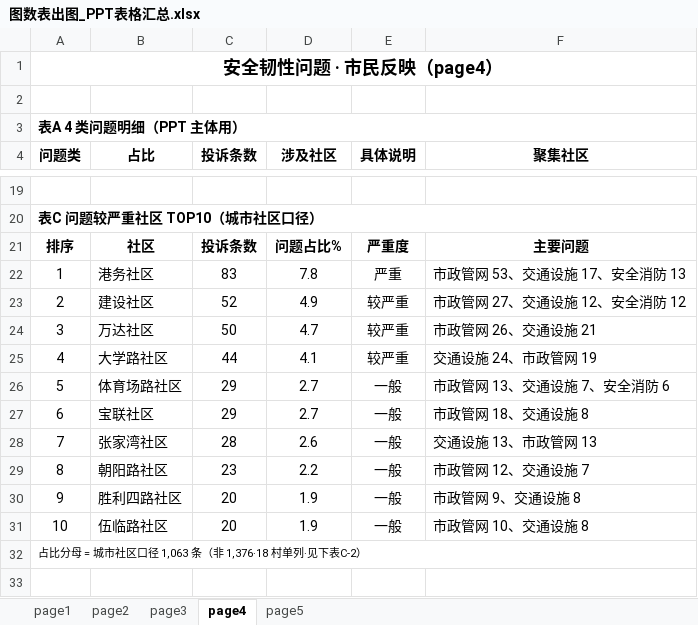
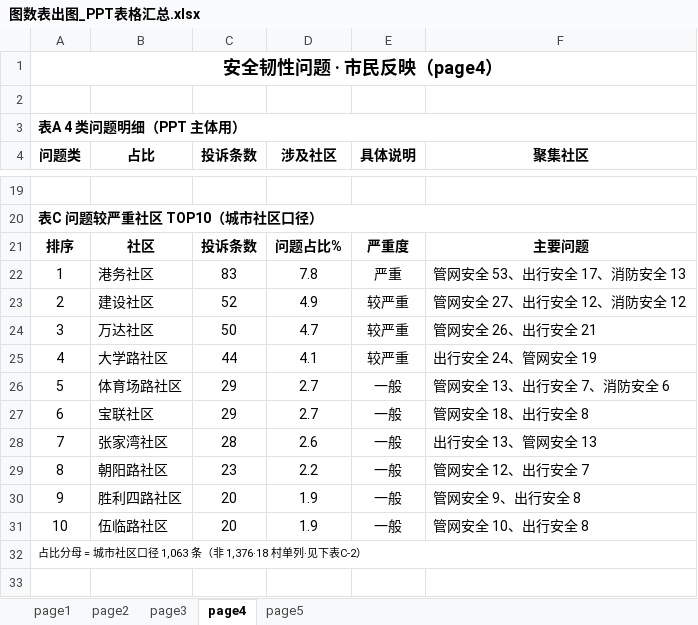
Before and after one commit to tinsei0321/emotion_map, an Excel workbook: DATA/analysis/图数表出图_PPT表格汇总.xlsx, sheet page4, drawn as a sheet; only a part is shown, gaps mark what is left out; values as stored, in another font and other column widths than the file's, no borders; the diff covers the shown part only; the diff names each change by its address in the sheet, - before the commit and + after, or states it on an @@ line.

```diff
--- a/DATA/analysis/图数表出图_PPT表格汇总.xlsx (sheet page4)
+++ b/DATA/analysis/图数表出图_PPT表格汇总.xlsx (sheet page4)
-F22 (聚集社区): 市政管网 53、交通设施 17、安全消防 13
+F22 (聚集社区): 管网安全 53、出行安全 17、消防安全 13
-F23 (聚集社区): 市政管网 27、交通设施 12、安全消防 12
+F23 (聚集社区): 管网安全 27、出行安全 12、消防安全 12
-F24 (聚集社区): 市政管网 26、交通设施 21
+F24 (聚集社区): 管网安全 26、出行安全 21
-F25 (聚集社区): 交通设施 24、市政管网 19
+F25 (聚集社区): 出行安全 24、管网安全 19
-F26 (聚集社区): 市政管网 13、交通设施 7、安全消防 6
+F26 (聚集社区): 管网安全 13、出行安全 7、消防安全 6
-F27 (聚集社区): 市政管网 18、交通设施 8
+F27 (聚集社区): 管网安全 18、出行安全 8
-F28 (聚集社区): 交通设施 13、市政管网 13
+F28 (聚集社区): 出行安全 13、管网安全 13
-F29 (聚集社区): 市政管网 12、交通设施 7
+F29 (聚集社区): 管网安全 12、出行安全 7
-F30 (聚集社区): 市政管网 9、交通设施 8
+F30 (聚集社区): 管网安全 9、出行安全 8
-F31 (聚集社区): 市政管网 10、交通设施 8
+F31 (聚集社区): 管网安全 10、出行安全 8
```
Also changed, not shown: 22 edited cells elsewhere in this sheet, sheet page3, 1 other file.
